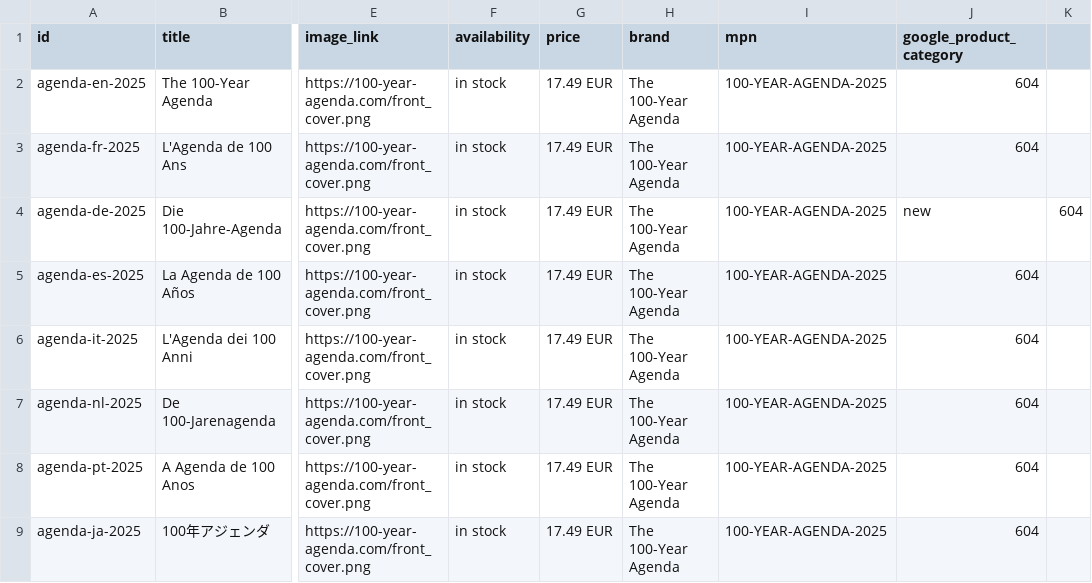
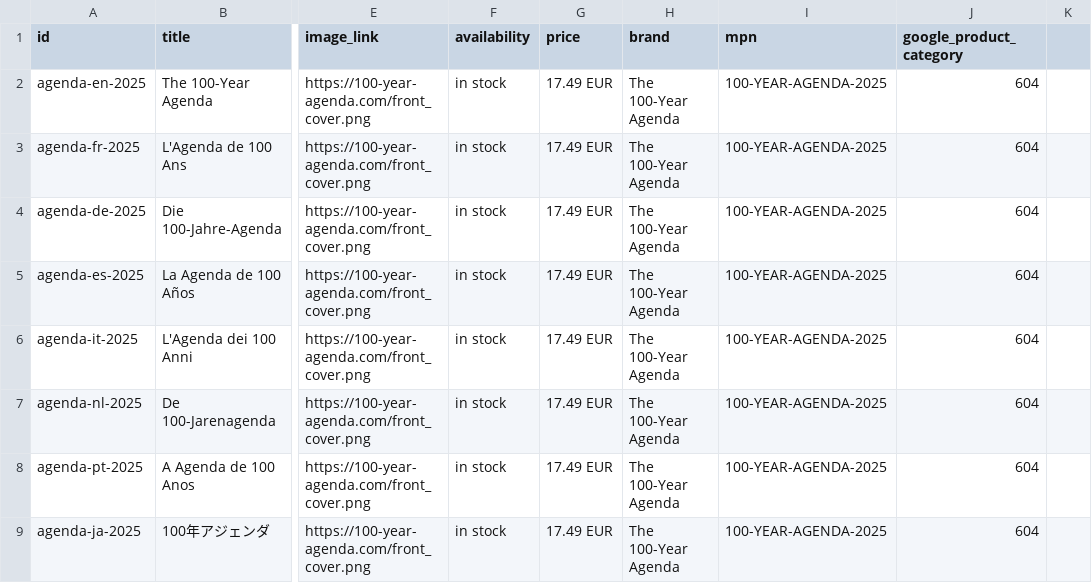
Before and after one commit to pcarbonn/pcarbonn.github.io, a CSV file: public/google_products.csv, drawn as a sheet; only a part is shown, gaps mark what is left out; the diff names each change by its address in the sheet, - before the commit and + after, or states it on an @@ line.

```diff
--- a/public/google_products.csv
+++ b/public/google_products.csv
-J4 (google_product_category): new
+J4 (google_product_category): 604
-K4: 604
+K4: (empty)
```
Also changed, not shown: 19 other files.
